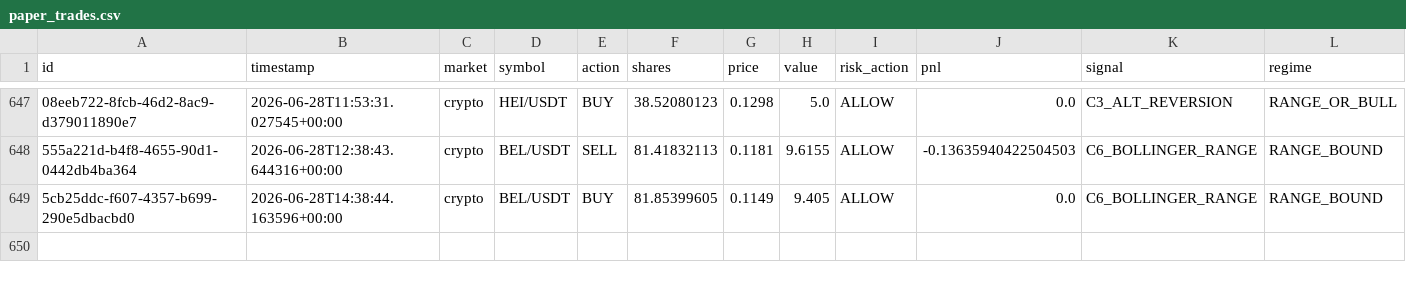
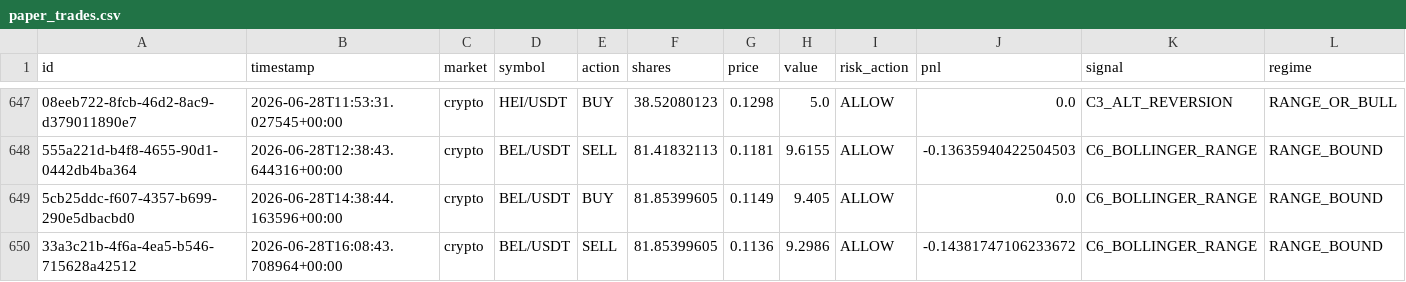
Before and after one commit to Puneethmp/AAATS, a CSV file: runtime/paper_trades.csv, drawn as a sheet; only a part is shown, gaps mark what is left out; rows hold the shown columns only; the diff names each change by its address in the sheet, - before the commit and + after, or states it on an @@ line.

Commit message:
auto: 2026-06-28T16:15:15Z trades + logs

```diff
--- a/runtime/paper_trades.csv
+++ b/runtime/paper_trades.csv
+row 650: 33a3c21b-4f6a-4ea5-b546-715628a42512 | 2026-06-28T16:08:43.708964+00:00 | crypto | BEL/USDT | SELL | 81.85399605 | 0.1136 | 9.2986 | ALLOW | -0.14381747106233672 | C6_BOLLINGER_RANGE | RANGE_BOUND
```
Also changed, not shown: 6 other files.
